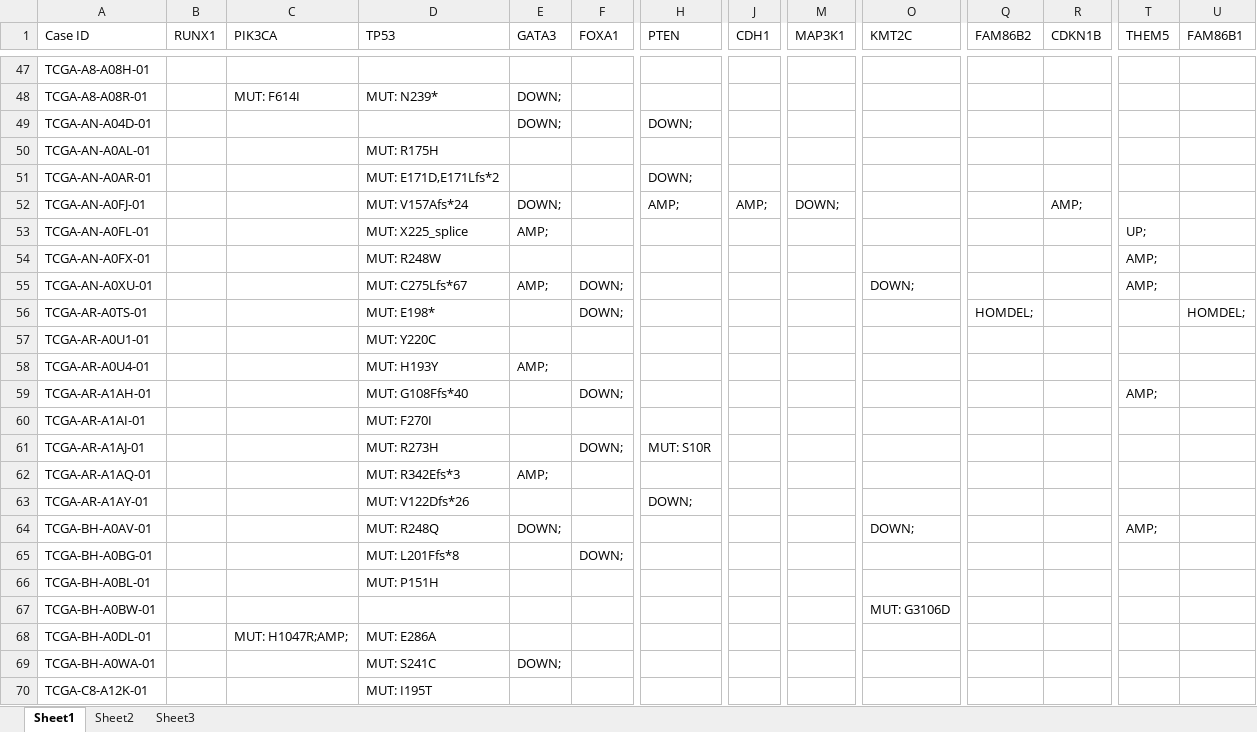
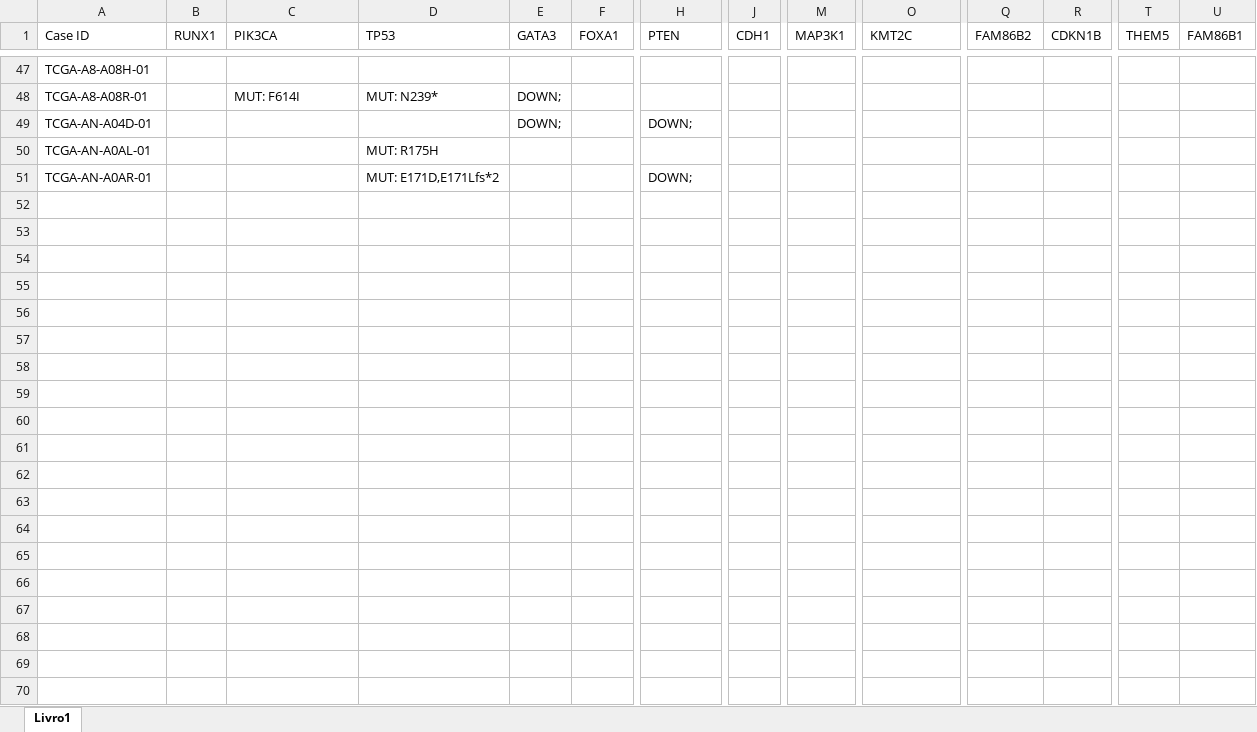
Before and after one commit to andre-geraldes/AASB-1516, an Excel workbook: cancerBio/info.xlsx, sheet Livro1, drawn as a sheet; only a part is shown, gaps mark what is left out; values as stored, in another font and other column widths than the file's, no borders; rows hold the shown columns only; the diff covers the shown part only; the diff names each change by its address in the sheet, - before the commit and + after, or states it on an @@ line.

```diff
--- a/cancerBio/info.xlsx (sheet Livro1)
+++ b/cancerBio/info.xlsx (sheet Livro1)
-sheet tab: Sheet1
+sheet tab: Livro1
-sheet tab: Sheet2
-sheet tab: Sheet3
-row 52: TCGA-AN-A0FJ-01 |  |  | MUT: V157Afs*24 | DOWN; |  | AMP; | AMP; | DOWN; |  |  | AMP;
-row 53: TCGA-AN-A0FL-01 |  |  | MUT: X225_splice | AMP; |  |  |  |  |  |  |  | UP;
-row 54: TCGA-AN-A0FX-01 |  |  | MUT: R248W |  |  |  |  |  |  |  |  | AMP;
-row 55: TCGA-AN-A0XU-01 |  |  | MUT: C275Lfs*67 | AMP; | DOWN; |  |  |  | DOWN; |  |  | AMP;
-row 56: TCGA-AR-A0TS-01 |  |  | MUT: E198* |  | DOWN; |  |  |  |  | HOMDEL; |  |  | HOMDEL;
-row 57: TCGA-AR-A0U1-01 |  |  | MUT: Y220C
-row 58: TCGA-AR-A0U4-01 |  |  | MUT: H193Y | AMP;
-row 59: TCGA-AR-A1AH-01 |  |  | MUT: G108Ffs*40 |  | DOWN; |  |  |  |  |  |  | AMP;
-row 60: TCGA-AR-A1AI-01 |  |  | MUT: F270I
-row 61: TCGA-AR-A1AJ-01 |  |  | MUT: R273H |  | DOWN; | MUT: S10R
-row 62: TCGA-AR-A1AQ-01 |  |  | MUT: R342Efs*3 | AMP;
-row 63: TCGA-AR-A1AY-01 |  |  | MUT: V122Dfs*26 |  |  | DOWN;
-row 64: TCGA-BH-A0AV-01 |  |  | MUT: R248Q | DOWN; |  |  |  |  | DOWN; |  |  | AMP;
-row 65: TCGA-BH-A0BG-01 |  |  | MUT: L201Ffs*8 |  | DOWN;
-row 66: TCGA-BH-A0BL-01 |  |  | MUT: P151H
-row 67: TCGA-BH-A0BW-01 |  |  |  |  |  |  |  |  | MUT: G3106D
-row 68: TCGA-BH-A0DL-01 |  | MUT: H1047R;AMP; | MUT: E286A
-row 69: TCGA-BH-A0WA-01 |  |  | MUT: S241C | DOWN;
-row 70: TCGA-C8-A12K-01 |  |  | MUT: I195T
```
Also changed, not shown: 394 removed rows and 12 edited cells elsewhere in this sheet, cancerBio/info2.xlsx, cancerBio/uploads/info.xlsx, 30 other files.
